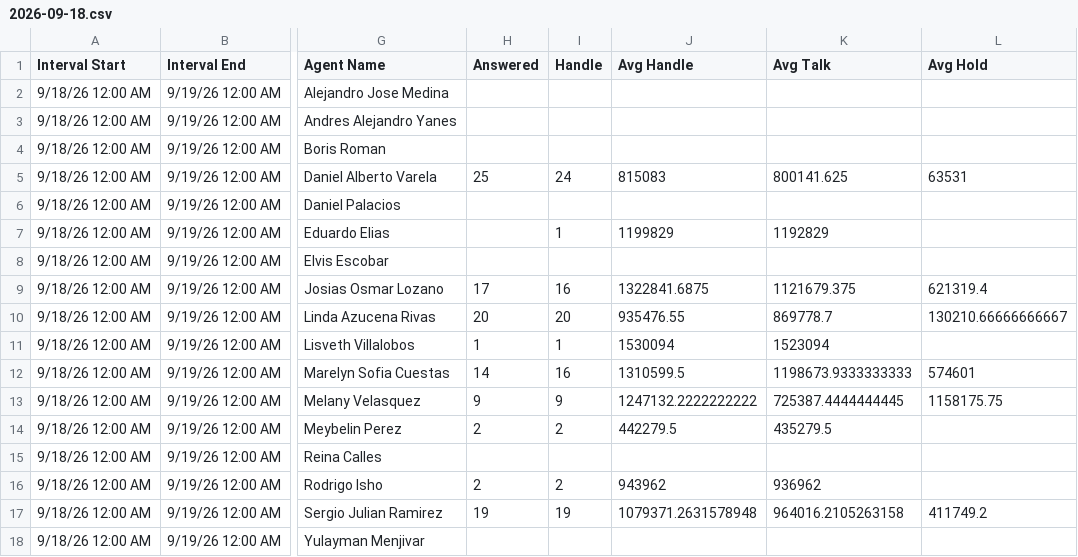
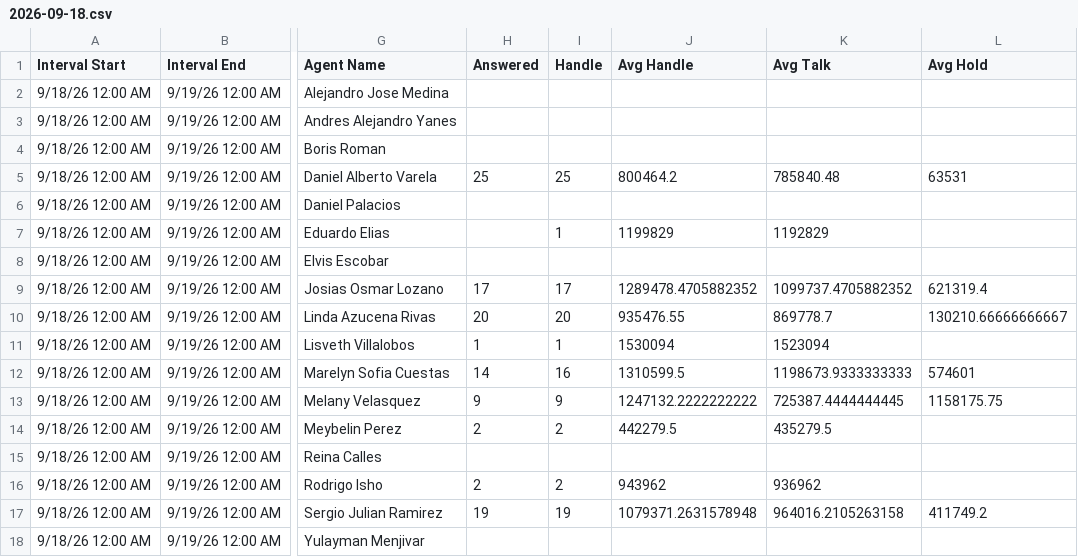
Before and after one commit to Gisikiru/genesys-aht-dashboard, a CSV file: data/2026/sep/2026-09-18.csv, drawn as a sheet; only a part is shown, gaps mark what is left out; the diff names each change by its address in the sheet, - before the commit and + after, or states it on an @@ line.

Commit message:
Update sep aht data

```diff
--- a/data/2026/sep/2026-09-18.csv
+++ b/data/2026/sep/2026-09-18.csv
-I5 (Handle): 24
+I5 (Handle): 25
-J5 (Avg Handle): 815083
+J5 (Avg Handle): 800464.2
-K5 (Avg Talk): 800141.625
+K5 (Avg Talk): 785840.48
-I9 (Handle): 16
+I9 (Handle): 17
-J9 (Avg Handle): 1322841.6875
+J9 (Avg Handle): 1289478.4705882352
-K9 (Avg Talk): 1121679.375
+K9 (Avg Talk): 1099737.4705882352
```
